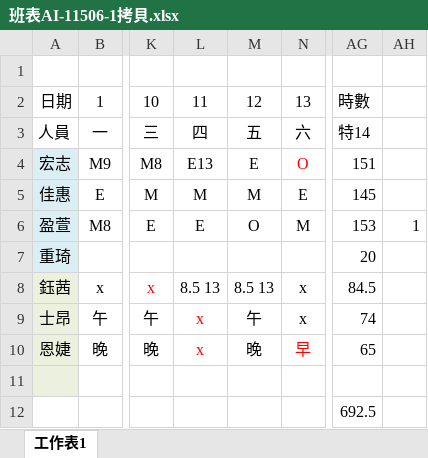
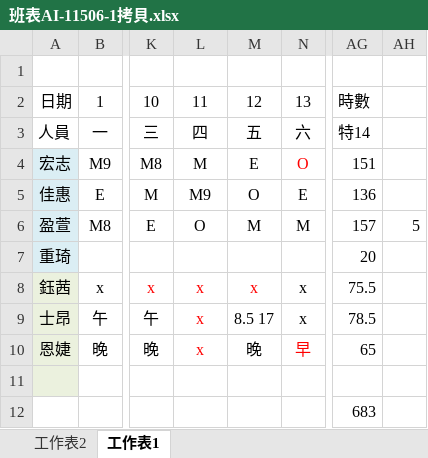
Before and after one commit to quman160-gif/Codex, an Excel workbook: 班表codex/班表AI-11506-1拷貝.xlsx, sheet 工作表1, drawn as a sheet; only a part is shown, gaps mark what is left out; values as stored, in another font and other column widths than the file's, no borders; charts and pictures and conditional formats not drawn; the diff covers the shown part only; the diff names each change by its address in the sheet, - before the commit and + after, or states it on an @@ line.

```diff
--- a/班表codex/班表AI-11506-1拷貝.xlsx (sheet 工作表1)
+++ b/班表codex/班表AI-11506-1拷貝.xlsx (sheet 工作表1)
+sheet tab: 工作表2
-L4: E13
+L4: M
-L5: M
+L5: M9
-M5: M
+M5: O
-AG5: 145
+AG5: 136
-L6: E
+L6: O
-M6: O
+M6: M
-AG6: 153
+AG6: 157
-AH6: 1
+AH6: 5
-L8: 8.5 13
+L8: x
-L8:M8 text colour: black
+L8:M8 text colour: #FF0000
-M8: 8.5 13
+M8: x
-AG8: 84.5
+AG8: 75.5
-M9: 午
+M9: 8.5 17
-AG9: 74
+AG9: 78.5
-AG12: 692.5
+AG12: 683
```
Also changed, not shown: 17 edited cells elsewhere in this sheet, charts or pictures.
